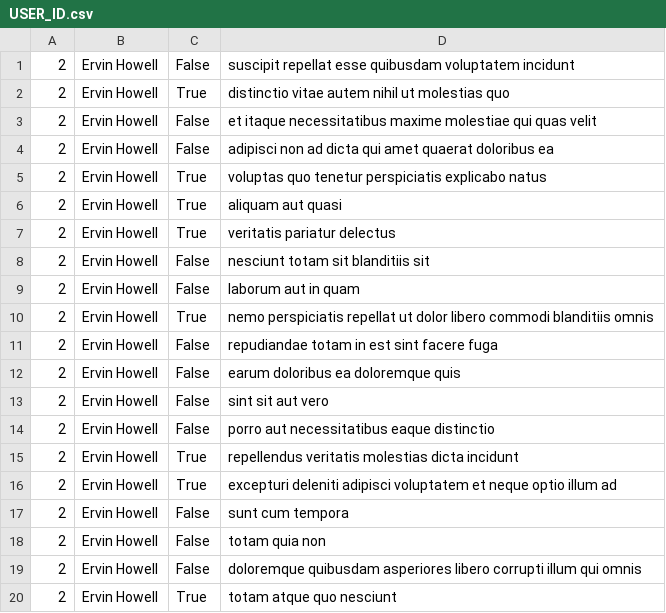
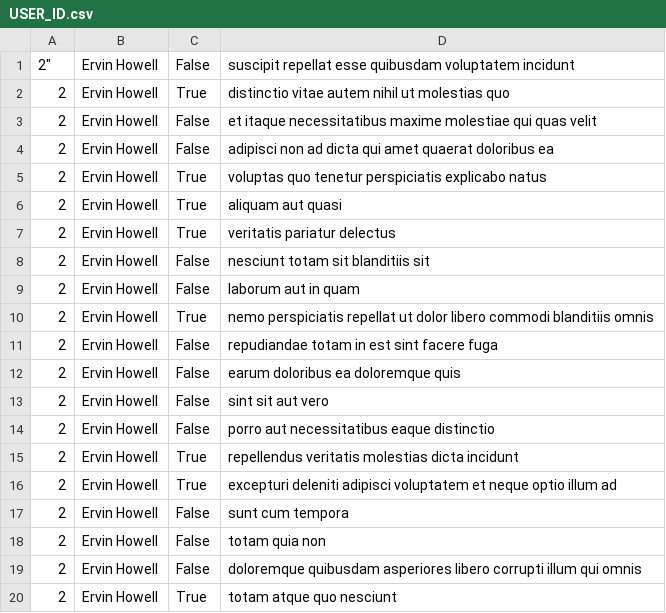
Before and after one commit to neisnei/holbertonschool-back-end, a CSV file: api/USER_ID.csv, drawn as a sheet.

Commit message:
update

```diff
--- a/api/USER_ID.csv
+++ b/api/USER_ID.csv
@@ -1,2 +1,2 @@
-"2","Ervin Howell","False","suscipit repellat esse quibusdam voluptatem incidunt"
+2","Ervin Howell","False","suscipit repellat esse quibusdam voluptatem incidunt"
 "2","Ervin Howell","True","distinctio vitae autem nihil ut molestias quo"
```
